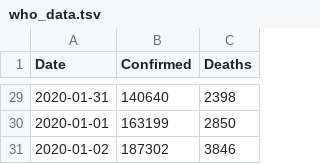
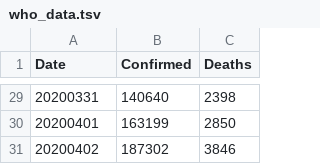
Before and after one commit to DMXMax/covid19, a TSV file: who/who_data.tsv, drawn as a sheet; only a part is shown, gaps mark what is left out; the diff covers the shown part only.

```diff
--- a/who/who_data.tsv
+++ b/who/who_data.tsv
@@ -29,3 +29,3 @@ Date	Confirmed	Deaths
-2020-01-31	140640	2398
-2020-01-01	163199	2850
-2020-01-02	187302	3846
+20200331	140640	2398
+20200401	163199	2850
+20200402	187302	3846
```
Also changed, not shown: 27 edited cells elsewhere in this file.
